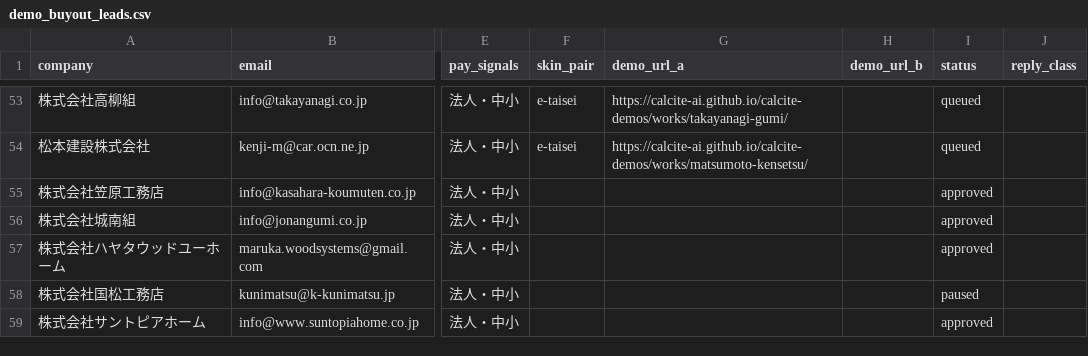
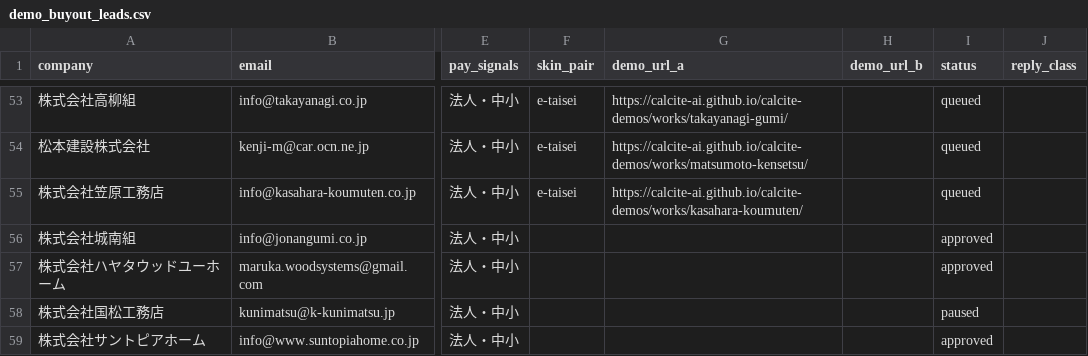
Before and after one commit to calcite-ai/calcite-demos, a CSV file: buyout-ops/demo_buyout_leads.csv, drawn as a sheet; only a part is shown, gaps mark what is left out; the diff names each change by its address in the sheet, - before the commit and + after, or states it on an @@ line.

```diff
--- a/buyout-ops/demo_buyout_leads.csv
+++ b/buyout-ops/demo_buyout_leads.csv
-F55 (skin_pair): (empty)
+F55 (skin_pair): e-taisei
-G55 (demo_url_a): (empty)
+G55 (demo_url_a): https://calcite-ai.github.io/calcite-demos/works/kasahara-koumuten/
-I55 (status): approved
+I55 (status): queued
```
